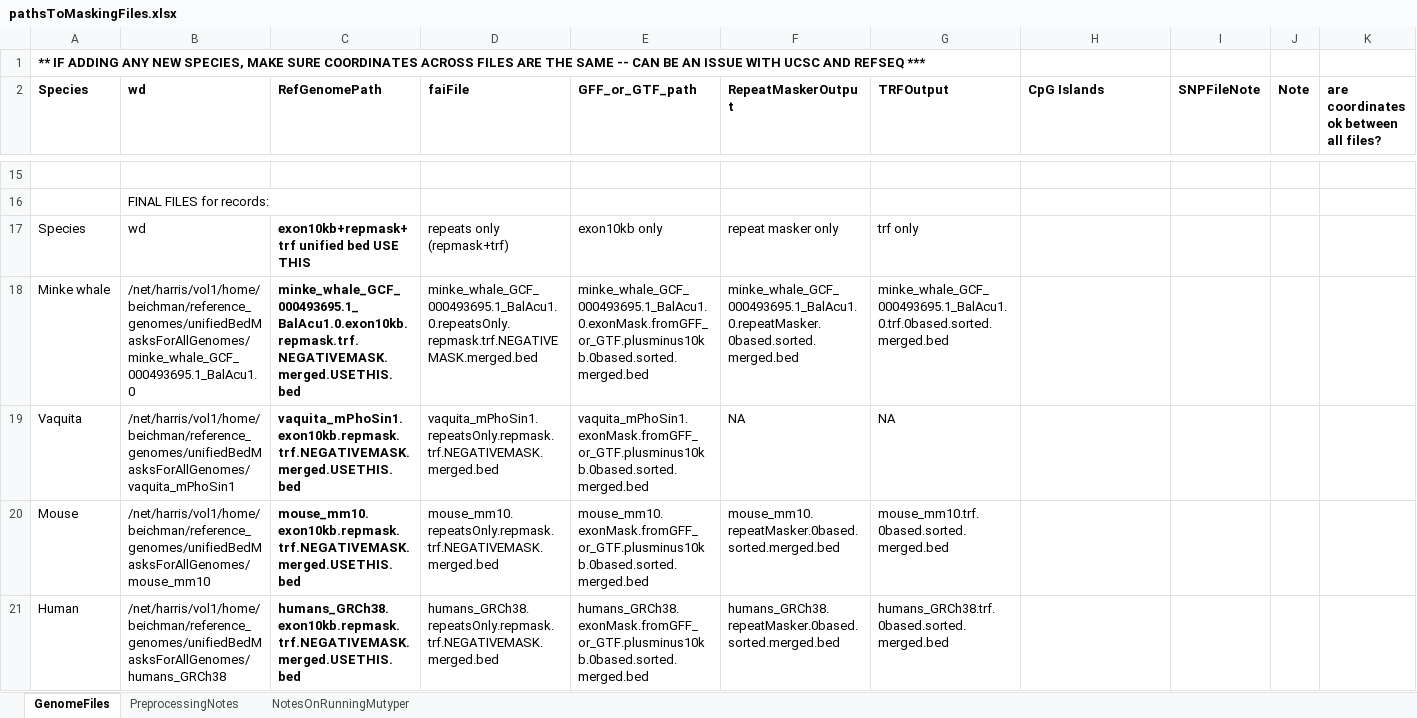
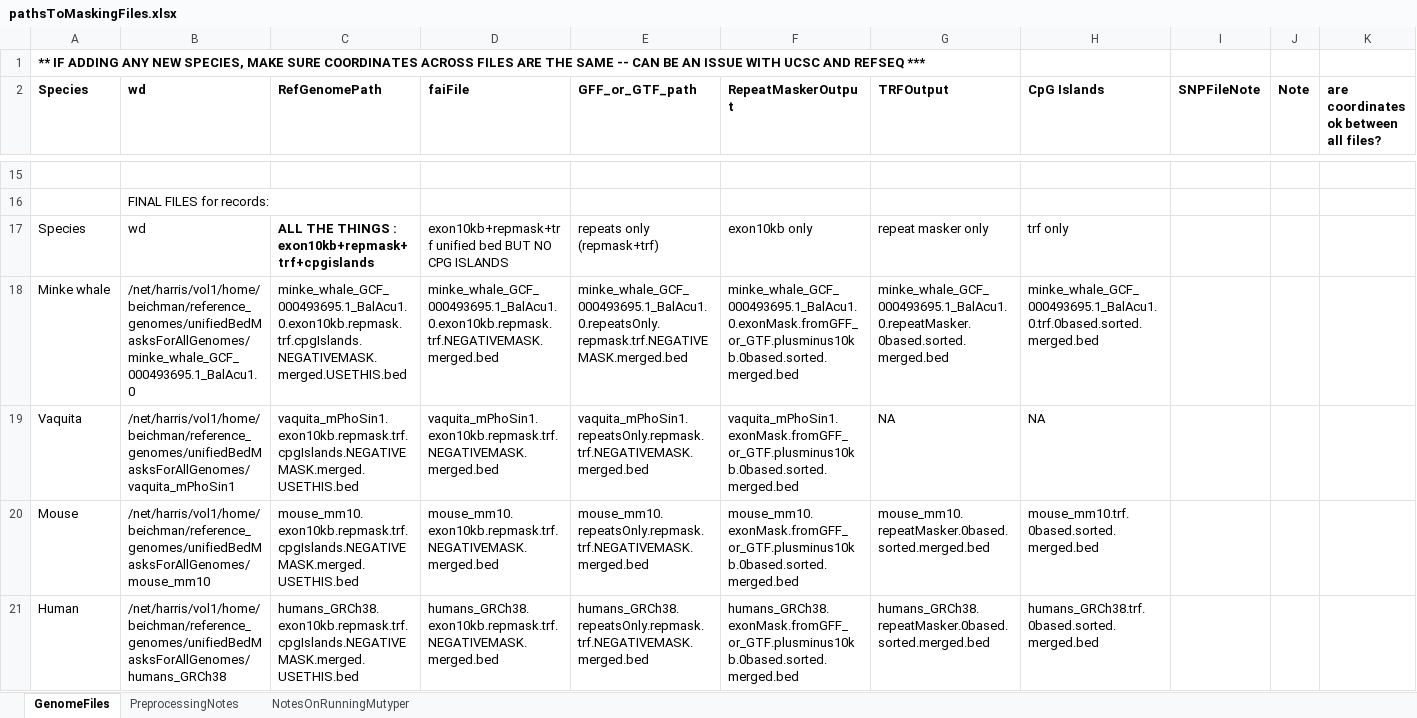
Before and after one commit to ab08028/DNA_Shape_Project, an Excel workbook: analyses/maskGenomes/pathsToMaskingFiles.xlsx, sheet GenomeFiles, drawn as a sheet; only a part is shown, gaps mark what is left out; values as stored, in another font and other column widths than the file's, no borders; the diff covers the shown part only; the diff names each change by its address in the sheet, - before the commit and + after, or states it on an @@ line.

Commit message:
updating vaquita config file

```diff
--- a/analyses/maskGenomes/pathsToMaskingFiles.xlsx (sheet GenomeFiles)
+++ b/analyses/maskGenomes/pathsToMaskingFiles.xlsx (sheet GenomeFiles)
-C17 (RefGenomePath): exon10kb+repmask+trf unified bed USE THIS
+C17 (RefGenomePath): ALL THE THINGS : exon10kb+repmask+trf+cpgislands
-D17 (faiFile): repeats only (repmask+trf)
+D17 (faiFile): exon10kb+repmask+trf unified bed BUT NO CPG ISLANDS
-E17 (GFF_or_GTF_path): exon10kb only
+E17 (GFF_or_GTF_path): repeats only (repmask+trf)
-F17 (RepeatMaskerOutput): repeat masker only
+F17 (RepeatMaskerOutput): exon10kb only
-G17 (TRFOutput): trf only
+G17 (TRFOutput): repeat masker only
-H17 (CpG Islands): (empty)
+H17 (CpG Islands): trf only
-C18 (RefGenomePath): minke_whale_GCF_000493695.1_BalAcu1.0.exon10kb.repmask.trf.NEGATIVEMASK.merged.USETHIS.bed
+C18 (RefGenomePath): minke_whale_GCF_000493695.1_BalAcu1.0.exon10kb.repmask.trf.cpgIslands.NEGATIVEMASK.merged.USETHIS.bed
-C18:C21 bold: on
+C18:C21 bold: off
-D18 (faiFile): minke_whale_GCF_000493695.1_BalAcu1.0.repeatsOnly.repmask.trf.NEGATIVEMASK.merged.bed
+D18 (faiFile): minke_whale_GCF_000493695.1_BalAcu1.0.exon10kb.repmask.trf.NEGATIVEMASK.merged.bed
-E18 (GFF_or_GTF_path): minke_whale_GCF_000493695.1_BalAcu1.0.exonMask.fromGFF_or_GTF.plusminus10kb.0based.sorted.merged.bed
+E18 (GFF_or_GTF_path): minke_whale_GCF_000493695.1_BalAcu1.0.repeatsOnly.repmask.trf.NEGATIVEMASK.merged.bed
-F18 (RepeatMaskerOutput): minke_whale_GCF_000493695.1_BalAcu1.0.repeatMasker.0based.sorted.merged.bed
+F18 (RepeatMaskerOutput): minke_whale_GCF_000493695.1_BalAcu1.0.exonMask.fromGFF_or_GTF.plusminus10kb.0based.sorted.merged.bed
-G18 (TRFOutput): minke_whale_GCF_000493695.1_BalAcu1.0.trf.0based.sorted.merged.bed
+G18 (TRFOutput): minke_whale_GCF_000493695.1_BalAcu1.0.repeatMasker.0based.sorted.merged.bed
-H18 (CpG Islands): (empty)
+H18 (CpG Islands): minke_whale_GCF_000493695.1_BalAcu1.0.trf.0based.sorted.merged.bed
-C19 (RefGenomePath): vaquita_mPhoSin1.exon10kb.repmask.trf.NEGATIVEMASK.merged.USETHIS.bed
+C19 (RefGenomePath): vaquita_mPhoSin1.exon10kb.repmask.trf.cpgIslands.NEGATIVEMASK.merged.USETHIS.bed
-D19 (faiFile): vaquita_mPhoSin1.repeatsOnly.repmask.trf.NEGATIVEMASK.merged.bed
+D19 (faiFile): vaquita_mPhoSin1.exon10kb.repmask.trf.NEGATIVEMASK.merged.bed
-E19 (GFF_or_GTF_path): vaquita_mPhoSin1.exonMask.fromGFF_or_GTF.plusminus10kb.0based.sorted.merged.bed
+E19 (GFF_or_GTF_path): vaquita_mPhoSin1.repeatsOnly.repmask.trf.NEGATIVEMASK.merged.bed
-F19 (RepeatMaskerOutput): NA
+F19 (RepeatMaskerOutput): vaquita_mPhoSin1.exonMask.fromGFF_or_GTF.plusminus10kb.0based.sorted.merged.bed
-H19 (CpG Islands): (empty)
+H19 (CpG Islands): NA
-C20 (RefGenomePath): mouse_mm10.exon10kb.repmask.trf.NEGATIVEMASK.merged.USETHIS.bed
+C20 (RefGenomePath): mouse_mm10.exon10kb.repmask.trf.cpgIslands.NEGATIVEMASK.merged.USETHIS.bed
-D20 (faiFile): mouse_mm10.repeatsOnly.repmask.trf.NEGATIVEMASK.merged.bed
+D20 (faiFile): mouse_mm10.exon10kb.repmask.trf.NEGATIVEMASK.merged.bed
-E20 (GFF_or_GTF_path): mouse_mm10.exonMask.fromGFF_or_GTF.plusminus10kb.0based.sorted.merged.bed
+E20 (GFF_or_GTF_path): mouse_mm10.repeatsOnly.repmask.trf.NEGATIVEMASK.merged.bed
-F20 (RepeatMaskerOutput): mouse_mm10.repeatMasker.0based.sorted.merged.bed
+F20 (RepeatMaskerOutput): mouse_mm10.exonMask.fromGFF_or_GTF.plusminus10kb.0based.sorted.merged.bed
-G20 (TRFOutput): mouse_mm10.trf.0based.sorted.merged.bed
+G20 (TRFOutput): mouse_mm10.repeatMasker.0based.sorted.merged.bed
-H20 (CpG Islands): (empty)
+H20 (CpG Islands): mouse_mm10.trf.0based.sorted.merged.bed
-C21 (RefGenomePath): humans_GRCh38.exon10kb.repmask.trf.NEGATIVEMASK.merged.USETHIS.bed
+C21 (RefGenomePath): humans_GRCh38.exon10kb.repmask.trf.cpgIslands.NEGATIVEMASK.merged.USETHIS.bed
-D21 (faiFile): humans_GRCh38.repeatsOnly.repmask.trf.NEGATIVEMASK.merged.bed
+D21 (faiFile): humans_GRCh38.exon10kb.repmask.trf.NEGATIVEMASK.merged.bed
-E21 (GFF_or_GTF_path): humans_GRCh38.exonMask.fromGFF_or_GTF.plusminus10kb.0based.sorted.merged.bed
+E21 (GFF_or_GTF_path): humans_GRCh38.repeatsOnly.repmask.trf.NEGATIVEMASK.merged.bed
-F21 (RepeatMaskerOutput): humans_GRCh38.repeatMasker.0based.sorted.merged.bed
+F21 (RepeatMaskerOutput): humans_GRCh38.exonMask.fromGFF_or_GTF.plusminus10kb.0based.sorted.merged.bed
-G21 (TRFOutput): humans_GRCh38.trf.0based.sorted.merged.bed
+G21 (TRFOutput): humans_GRCh38.repeatMasker.0based.sorted.merged.bed
-H21 (CpG Islands): (empty)
+H21 (CpG Islands): humans_GRCh38.trf.0based.sorted.merged.bed
```
Also changed, not shown: 16 edited cells and cell formats elsewhere in this sheet, sheet PreprocessingNotes, 13 other files.
